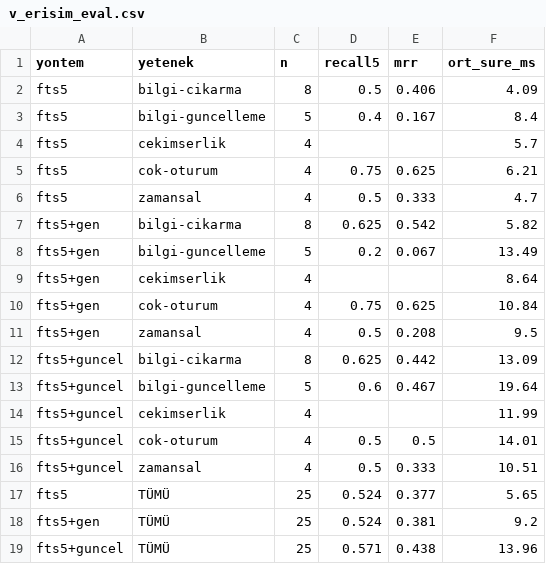
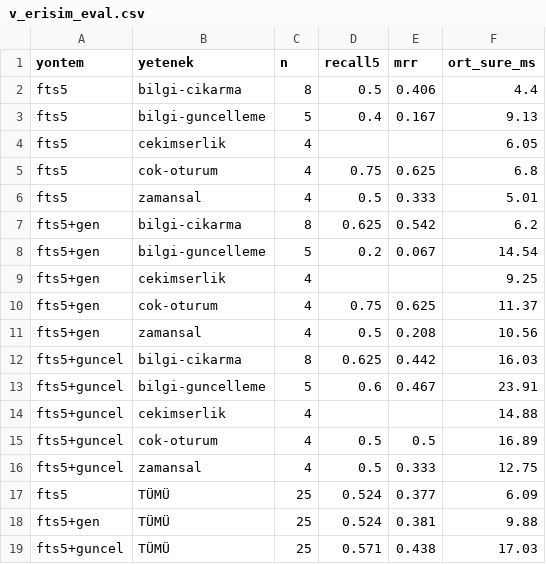
Before and after one commit to salihsahinin/sistem, a CSV file: veri/gorunum/v_erisim_eval.csv, drawn as a sheet.

```diff
--- a/veri/gorunum/v_erisim_eval.csv
+++ b/veri/gorunum/v_erisim_eval.csv
@@ -1,19 +1,19 @@
 yontem,yetenek,n,recall5,mrr,ort_sure_ms
-fts5,bilgi-cikarma,8,0.5,0.406,4.09
-fts5,bilgi-guncelleme,5,0.4,0.167,8.4
-fts5,cekimserlik,4,,,5.7
-fts5,cok-oturum,4,0.75,0.625,6.21
-fts5,zamansal,4,0.5,0.333,4.7
-fts5+gen,bilgi-cikarma,8,0.625,0.542,5.82
-fts5+gen,bilgi-guncelleme,5,0.2,0.067,13.49
-fts5+gen,cekimserlik,4,,,8.64
-fts5+gen,cok-oturum,4,0.75,0.625,10.84
-fts5+gen,zamansal,4,0.5,0.208,9.5
-fts5+guncel,bilgi-cikarma,8,0.625,0.442,13.09
-fts5+guncel,bilgi-guncelleme,5,0.6,0.467,19.64
-fts5+guncel,cekimserlik,4,,,11.99
-fts5+guncel,cok-oturum,4,0.5,0.5,14.01
-fts5+guncel,zamansal,4,0.5,0.333,10.51
-fts5,TÜMÜ,25,0.524,0.377,5.65
-fts5+gen,TÜMÜ,25,0.524,0.381,9.2
-fts5+guncel,TÜMÜ,25,0.571,0.438,13.96
+fts5,bilgi-cikarma,8,0.5,0.406,4.4
+fts5,bilgi-guncelleme,5,0.4,0.167,9.13
+fts5,cekimserlik,4,,,6.05
+fts5,cok-oturum,4,0.75,0.625,6.8
+fts5,zamansal,4,0.5,0.333,5.01
+fts5+gen,bilgi-cikarma,8,0.625,0.542,6.2
+fts5+gen,bilgi-guncelleme,5,0.2,0.067,14.54
+fts5+gen,cekimserlik,4,,,9.25
+fts5+gen,cok-oturum,4,0.75,0.625,11.37
+fts5+gen,zamansal,4,0.5,0.208,10.56
+fts5+guncel,bilgi-cikarma,8,0.625,0.442,16.03
+fts5+guncel,bilgi-guncelleme,5,0.6,0.467,23.91
+fts5+guncel,cekimserlik,4,,,14.88
+fts5+guncel,cok-oturum,4,0.5,0.5,16.89
+fts5+guncel,zamansal,4,0.5,0.333,12.75
+fts5,TÜMÜ,25,0.524,0.377,6.09
+fts5+gen,TÜMÜ,25,0.524,0.381,9.88
+fts5+guncel,TÜMÜ,25,0.571,0.438,17.03
```
Also changed, not shown: veri/gorunum/v_boyut_anahtar.csv, veri/gorunum/v_hareket_gunluk.csv, 40 other files.
